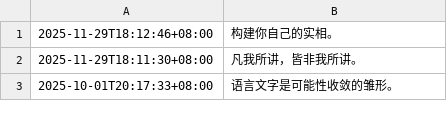
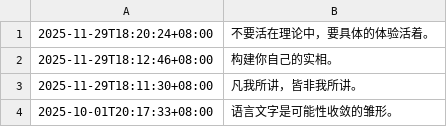
Before and after one commit to iannil/zhurongshuo, a CSV file: archive/祝融说_副本20251129.csv, drawn as a sheet; only a part is shown.

```diff
--- a/archive/祝融说_副本20251129.csv
+++ b/archive/祝融说_副本20251129.csv
@@ -1 +1,2 @@
+2025-11-29T18:20:24+08:00,不要活在理论中，要具体的体验活着。
 2025-11-29T18:12:46+08:00,构建你自己的实相。
```
Also changed, not shown: 54 other files.
